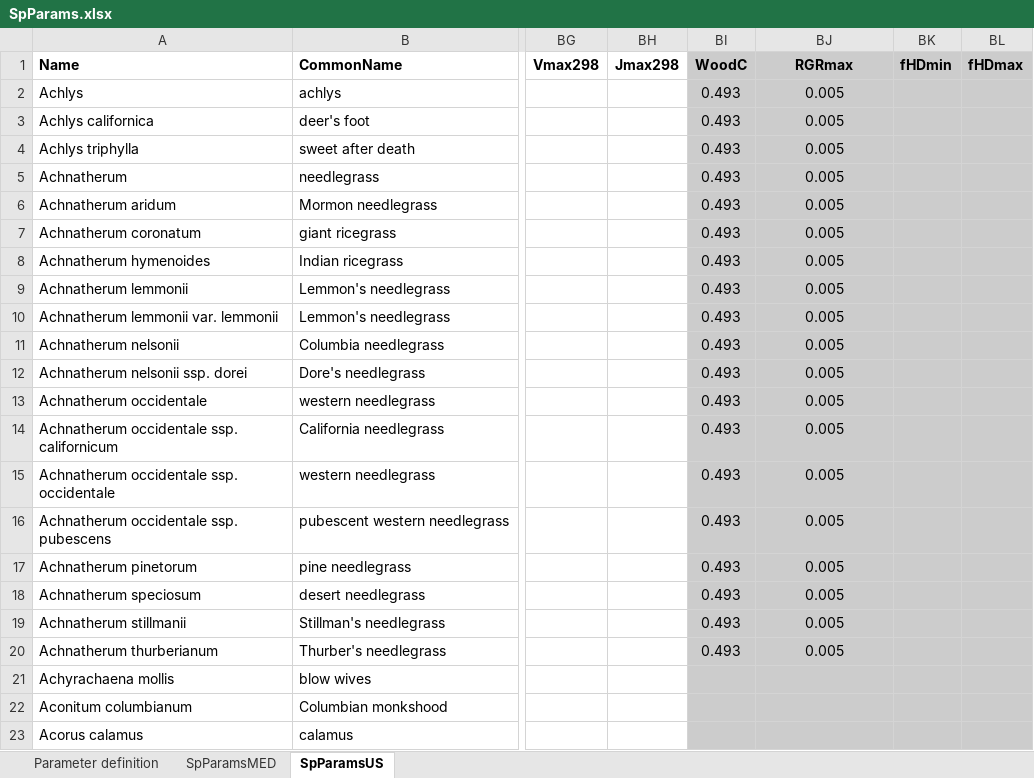
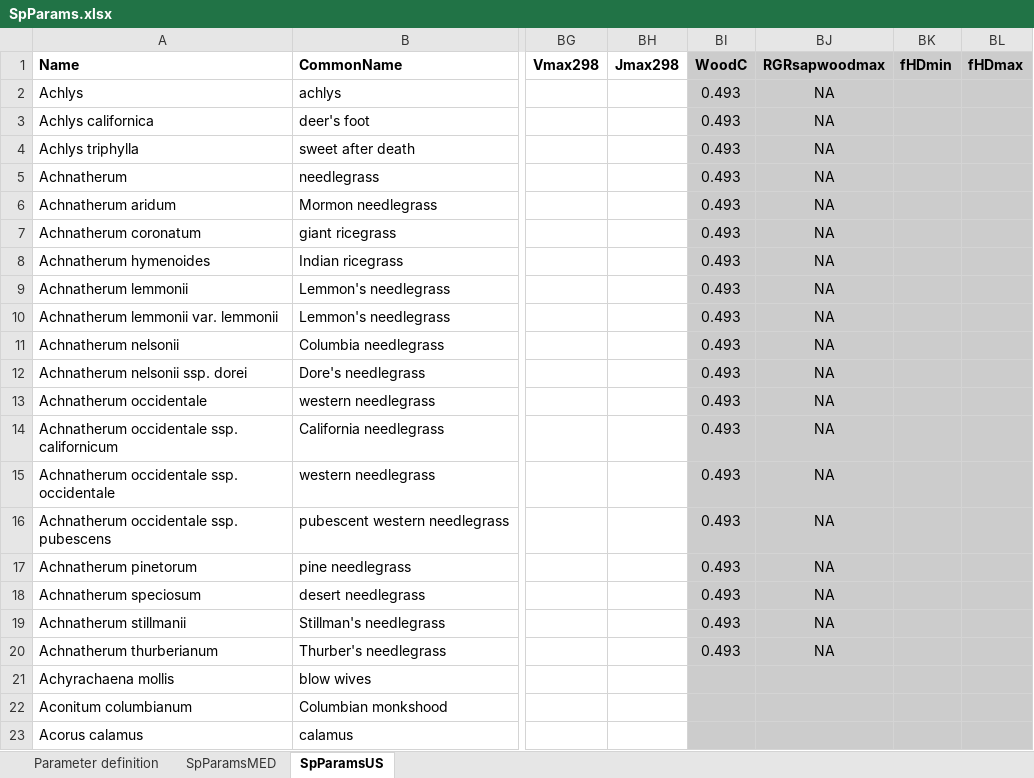
Before and after one commit to emf-creaf/medfate, an Excel workbook: data-raw/SpParams.xlsx, sheet SpParamsUS, drawn as a sheet; only a part is shown, gaps mark what is left out; values as stored, in another font and other column widths than the file's, no borders; the diff names each change by its address in the sheet, - before the commit and + after, or states it on an @@ line.

Commit message:
defaultgrowth parameters

```diff
--- a/data-raw/SpParams.xlsx (sheet SpParamsUS)
+++ b/data-raw/SpParams.xlsx (sheet SpParamsUS)
-BJ1: RGRmax
+BJ1: RGRsapwoodmax
-BJ2:BJ20 (RGRsapwoodmax): 0.005
+BJ2:BJ20 (RGRsapwoodmax): NA
```
Also changed, not shown: sheet SpParamsMED, sheet Parameter definition, 5 other files.
